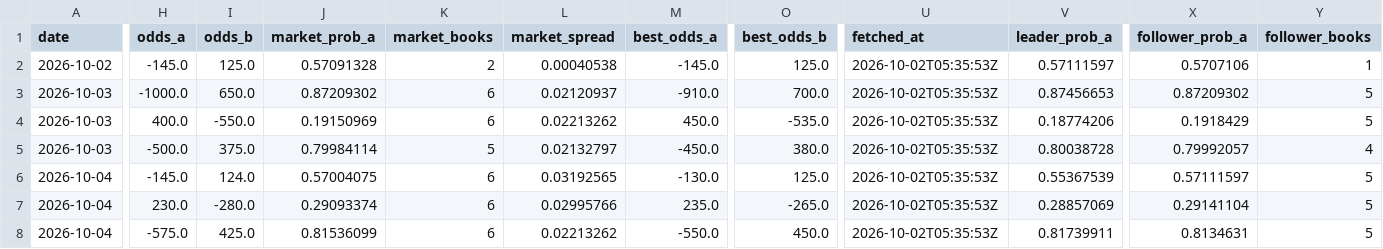
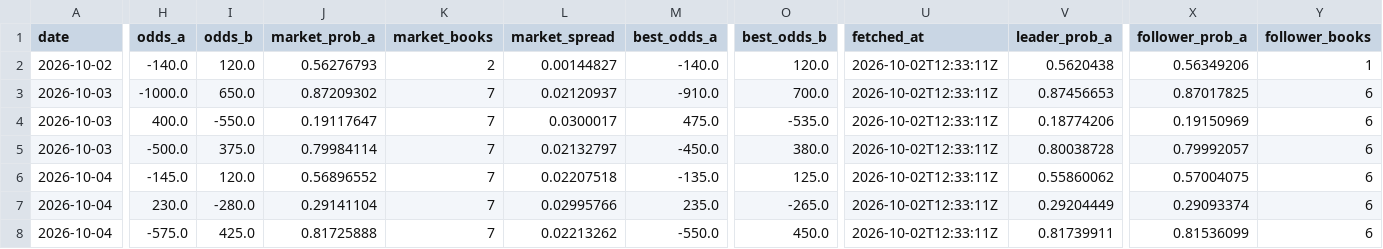
Before and after one commit to joshuakingsland/claude-fights, a CSV file: odds_upcoming.csv, drawn as a sheet; only a part is shown, gaps mark what is left out; the diff covers the shown part only; the diff names each change by its address in the sheet, - before the commit and + after, or states it on an @@ line.

```diff
--- a/odds_upcoming.csv
+++ b/odds_upcoming.csv
-H2 (odds_a): -145.0
+H2 (odds_a): -140.0
-I2 (odds_b): 125.0
+I2 (odds_b): 120.0
-J2 (market_prob_a): 0.57091328
+J2 (market_prob_a): 0.56276793
-L2 (market_spread): 0.00040538
+L2 (market_spread): 0.00144827
-M2 (best_odds_a): -145.0
+M2 (best_odds_a): -140.0
-O2 (best_odds_b): 125.0
+O2 (best_odds_b): 120.0
-U2:U8 (fetched_at): 2026-10-02T05:35:53Z
+U2:U8 (fetched_at): 2026-10-02T12:33:11Z
-V2 (leader_prob_a): 0.57111597
+V2 (leader_prob_a): 0.5620438
-X2 (follower_prob_a): 0.5707106
+X2 (follower_prob_a): 0.56349206
-K3:K4 (market_books): 6
+K3:K4 (market_books): 7
-X3 (follower_prob_a): 0.87209302
+X3 (follower_prob_a): 0.87017825
-Y3:Y4 (follower_books): 5
+Y3:Y4 (follower_books): 6
-J4 (market_prob_a): 0.19150969
+J4 (market_prob_a): 0.19117647
-L4 (market_spread): 0.02213262
+L4 (market_spread): 0.0300017
-M4 (best_odds_a): 450.0
+M4 (best_odds_a): 475.0
-X4 (follower_prob_a): 0.1918429
+X4 (follower_prob_a): 0.19150969
-K5 (market_books): 5
+K5 (market_books): 7
-Y5 (follower_books): 4
+Y5 (follower_books): 6
-I6 (odds_b): 124.0
+I6 (odds_b): 120.0
-J6 (market_prob_a): 0.57004075
+J6 (market_prob_a): 0.56896552
-K6:K8 (market_books): 6
+K6:K8 (market_books): 7
-L6 (market_spread): 0.03192565
+L6 (market_spread): 0.02207518
-M6 (best_odds_a): -130.0
+M6 (best_odds_a): -135.0
-V6 (leader_prob_a): 0.55367539
+V6 (leader_prob_a): 0.55860062
-X6 (follower_prob_a): 0.57111597
+X6 (follower_prob_a): 0.57004075
-Y6:Y8 (follower_books): 5
+Y6:Y8 (follower_books): 6
-J7 (market_prob_a): 0.29093374
+J7 (market_prob_a): 0.29141104
-V7 (leader_prob_a): 0.28857069
+V7 (leader_prob_a): 0.29204449
-X7 (follower_prob_a): 0.29141104
+X7 (follower_prob_a): 0.29093374
-J8 (market_prob_a): 0.81536099
+J8 (market_prob_a): 0.81725888
-X8 (follower_prob_a): 0.8134631
+X8 (follower_prob_a): 0.81536099
```
Also changed, not shown: 151 edited cells elsewhere in this file, 8 other files.
